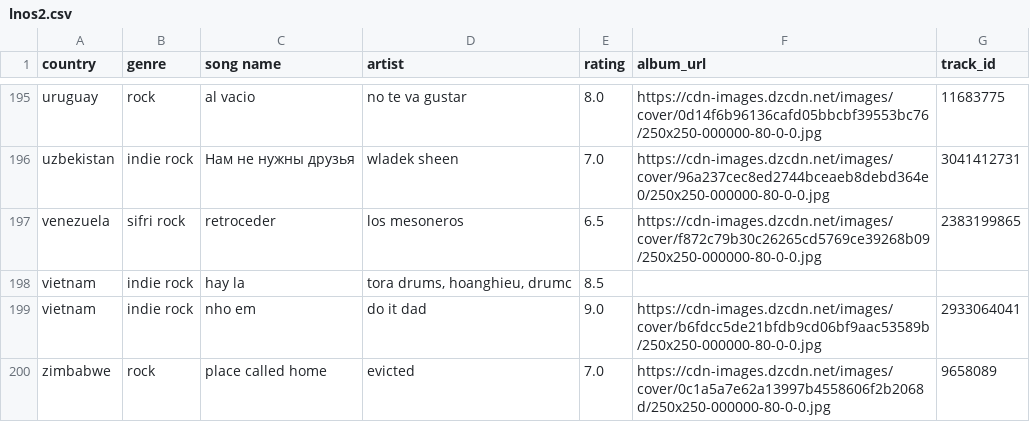
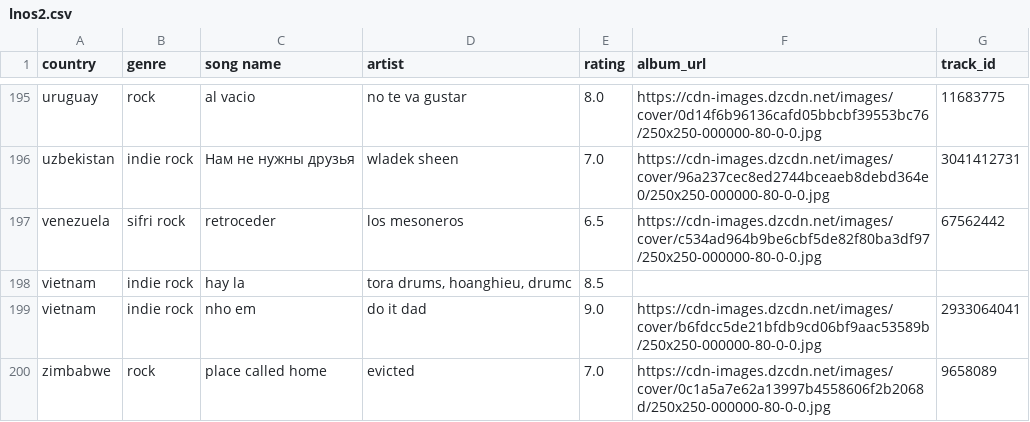
Before and after one commit to saladchalice/Alt-Around-the-World, a CSV file: public/data/lnos2.csv, drawn as a sheet; only a part is shown, gaps mark what is left out; the diff covers the shown part only.

```diff
--- a/public/data/lnos2.csv
+++ b/public/data/lnos2.csv
@@ -196,3 +196,3 @@ uruguay,rock,al vacio,no te va gustar,8.0,https://cdn-images.dzcdn.net/images/co
 uzbekistan,indie rock,Нам не нужны друзья,wladek sheen,7.0,https://cdn-images.dzcdn.net/images/cover/96a237cec8ed2744bceaeb8debd364e0/250x250-000000-80-0-0.jpg,3041412731
-venezuela,sifri rock,retroceder,los mesoneros,6.5,https://cdn-images.dzcdn.net/images/cover/f872c79b30c26265cd5769ce39268b09/250x250-000000-80-0-0.jpg,2383199865
+venezuela,sifri rock,retroceder,los mesoneros,6.5,https://cdn-images.dzcdn.net/images/cover/c534ad964b9be6cbf5de82f80ba3df97/250x250-000000-80-0-0.jpg,67562442
 vietnam,indie rock,hay la,"tora drums, hoanghieu, drumc",8.5,,
```
Also changed, not shown: 15 edited cells elsewhere in this file.
